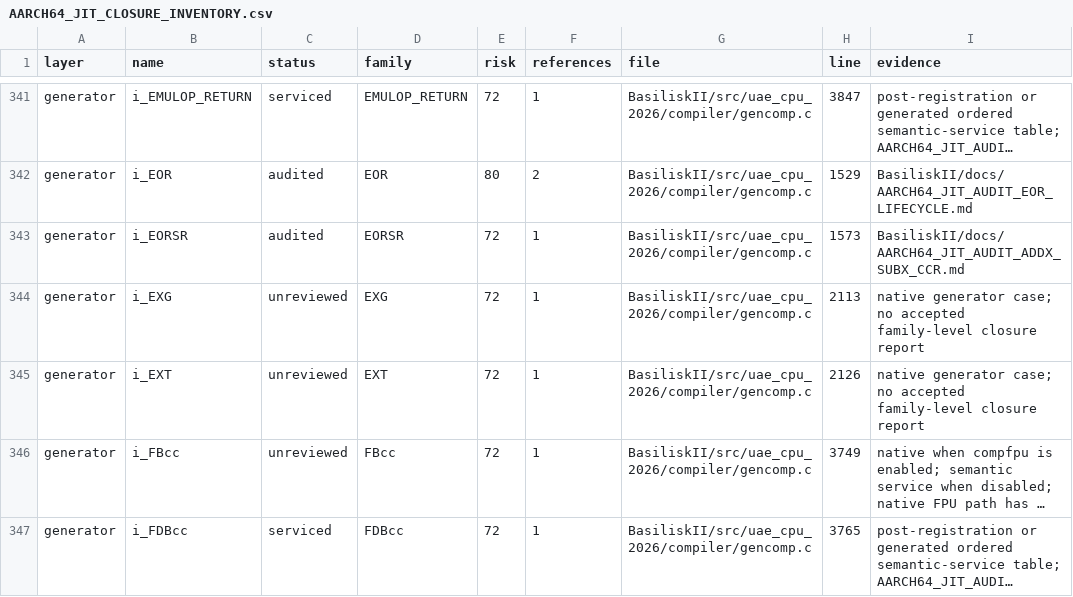
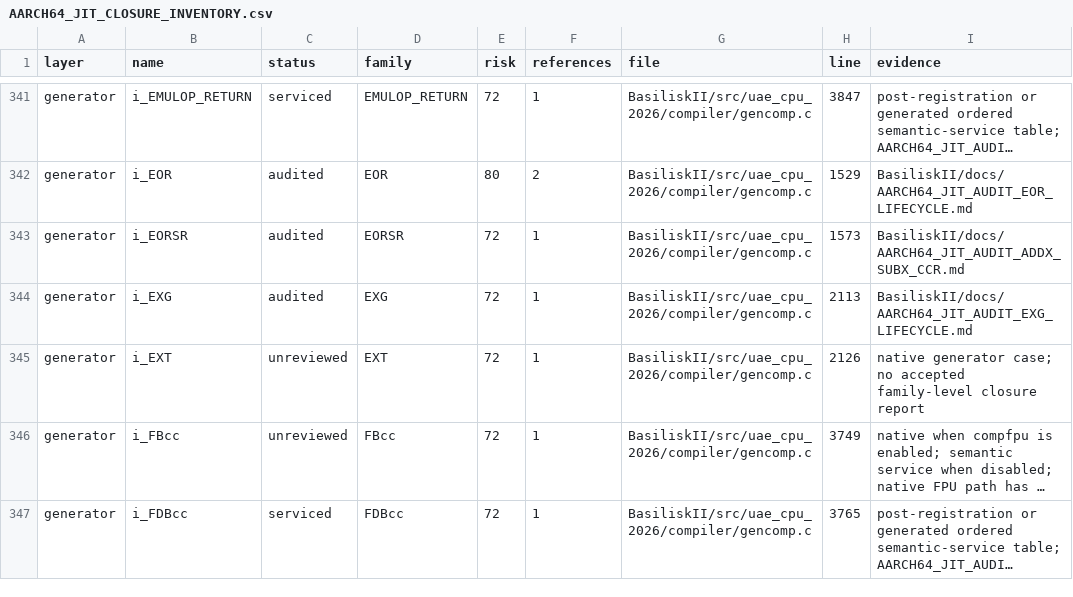
Before and after one commit to rcarmo/macemu, a CSV file: BasiliskII/docs/AARCH64_JIT_CLOSURE_INVENTORY.csv, drawn as a sheet; only a part is shown, gaps mark what is left out; long unchanged cells end in ….

Commit message:
BasiliskII AArch64 JIT: audit EXG lifecycle

```diff
--- a/BasiliskII/docs/AARCH64_JIT_CLOSURE_INVENTORY.csv
+++ b/BasiliskII/docs/AARCH64_JIT_CLOSURE_INVENTORY.csv
@@ -343,3 +343,3 @@ generator,i_EOR,audited,EOR,80,2,BasiliskII/src/uae_cpu_2026/compiler/gencomp.c,
 generator,i_EORSR,audited,EORSR,72,1,BasiliskII/src/uae_cpu_2026/compiler/gencomp.c,1573,BasiliskII/docs/AARCH64_JIT_AUDIT_ADDX_SUBX_CCR.md
-generator,i_EXG,unreviewed,EXG,72,1,BasiliskII/src/uae_cpu_2026/compiler/gencomp.c,2113,native generator case; no accepted family-level closure report
+generator,i_EXG,audited,EXG,72,1,BasiliskII/src/uae_cpu_2026/compiler/gencomp.c,2113,BasiliskII/docs/AARCH64_JIT_AUDIT_EXG_LIFECYCLE.md
 generator,i_EXT,unreviewed,EXT,72,1,BasiliskII/src/uae_cpu_2026/compiler/gencomp.c,2126,native generator case; no accepted family-level closure report
```
Also changed, not shown: 9 other files.
